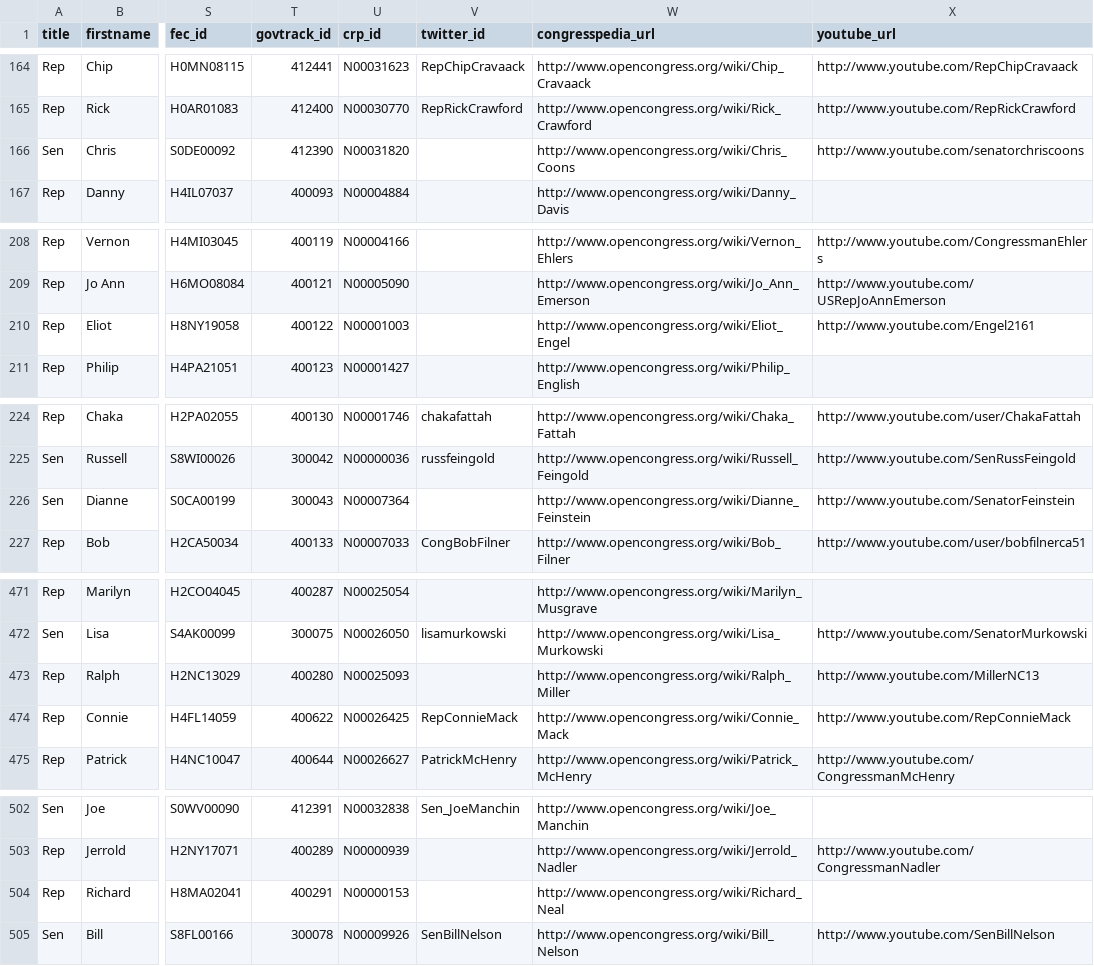
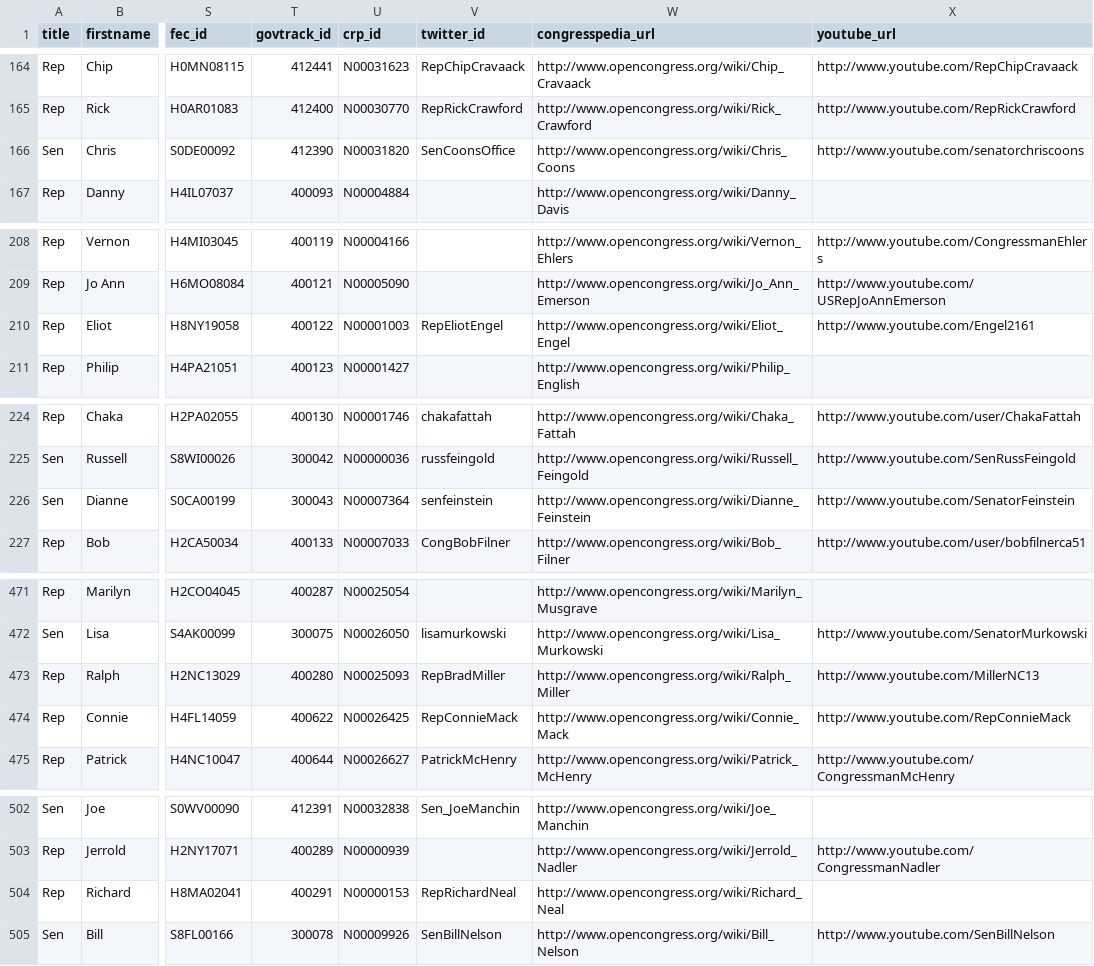
Before and after one commit to maco/apidata, a CSV file: legislators/legislators.csv, drawn as a sheet; only a part is shown, gaps mark what is left out; the diff covers the shown part only; the diff names each change by its address in the sheet, - before the commit and + after, or states it on an @@ line.

Commit message:
Removed a couple inactive twitter accounts, added a dozen new ones, removed Giffords' and marked her as out of office

```diff
--- a/legislators/legislators.csv
+++ b/legislators/legislators.csv
-V166 (twitter_id): (empty)
+V166 (twitter_id): SenCoonsOffice
-V210 (twitter_id): (empty)
+V210 (twitter_id): RepEliotEngel
-V226 (twitter_id): (empty)
+V226 (twitter_id): senfeinstein
-V473 (twitter_id): (empty)
+V473 (twitter_id): RepBradMiller
-V504 (twitter_id): (empty)
+V504 (twitter_id): RepRichardNeal
```
Also changed, not shown: 13 edited cells elsewhere in this file.
